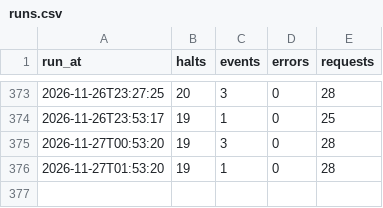
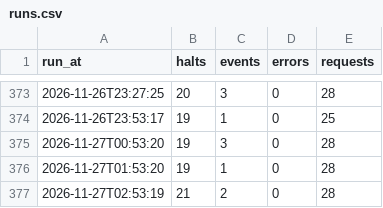
Before and after one commit to frederikwalter/RE1-Monitor, a CSV file: runs.csv, drawn as a sheet; only a part is shown, gaps mark what is left out; the diff names each change by its address in the sheet, - before the commit and + after, or states it on an @@ line.

```diff
--- a/runs.csv
+++ b/runs.csv
+row 377: 2026-11-27T02:53:19 | 21 | 2 | 0 | 28
```
Also changed, not shown: events.csv, 5 other files.
